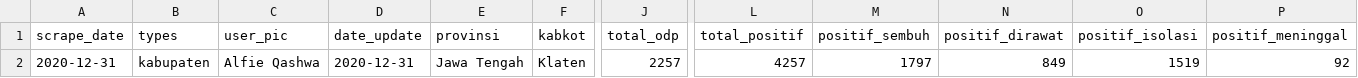
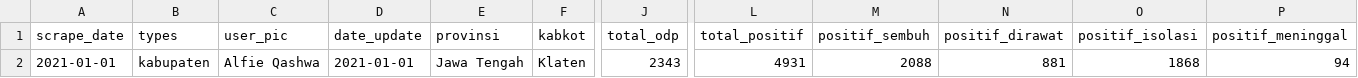
Before and after one commit to alfieqashwa/kominfo-pedulilindungi, a CSV file: ppcrawling/output/klaten.csv, drawn as a sheet; only a part is shown, gaps mark what is left out; removed rows and columns are numbered as before the commit, all else as after; rows hold the shown columns only; the diff names each change by its address in the sheet, - before the commit and + after, or states it on an @@ line.

```diff
--- a/ppcrawling/output/klaten.csv
+++ b/ppcrawling/output/klaten.csv
-row 2: 2020-12-31 | kabupaten | Alfie Qashwa | 2020-12-31 | Jawa Tengah | Klaten | 2257 | 4257 | 1797 | 849 | 1519 | 92
+row 2: 2021-01-01 | kabupaten | Alfie Qashwa | 2021-01-01 | Jawa Tengah | Klaten | 2343 | 4931 | 2088 | 881 | 1868 | 94
```
Also changed, not shown: ppcrawling/output/banjarnegara.csv, ppcrawling/output/cilacap.csv, 4 other files.
